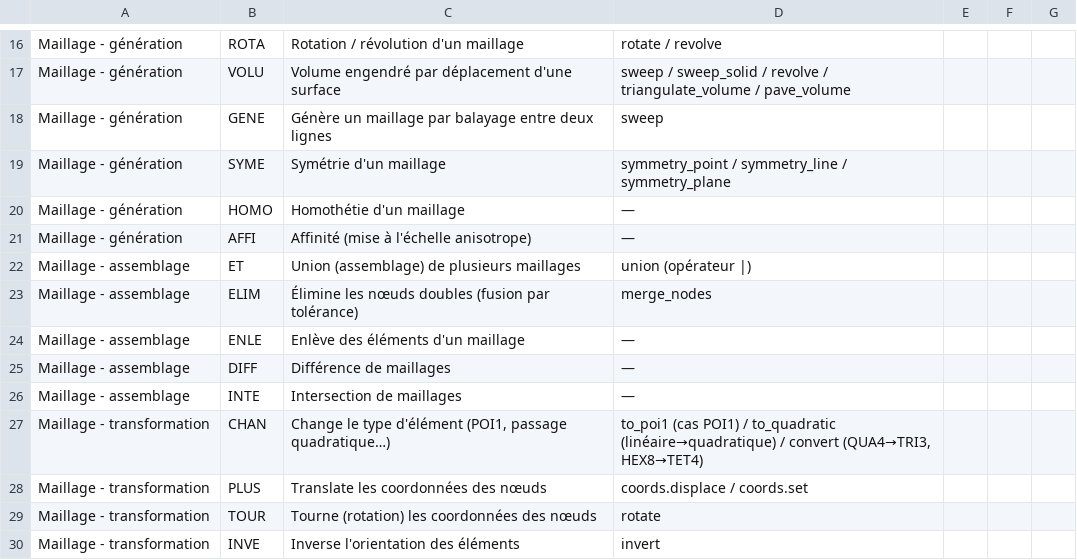
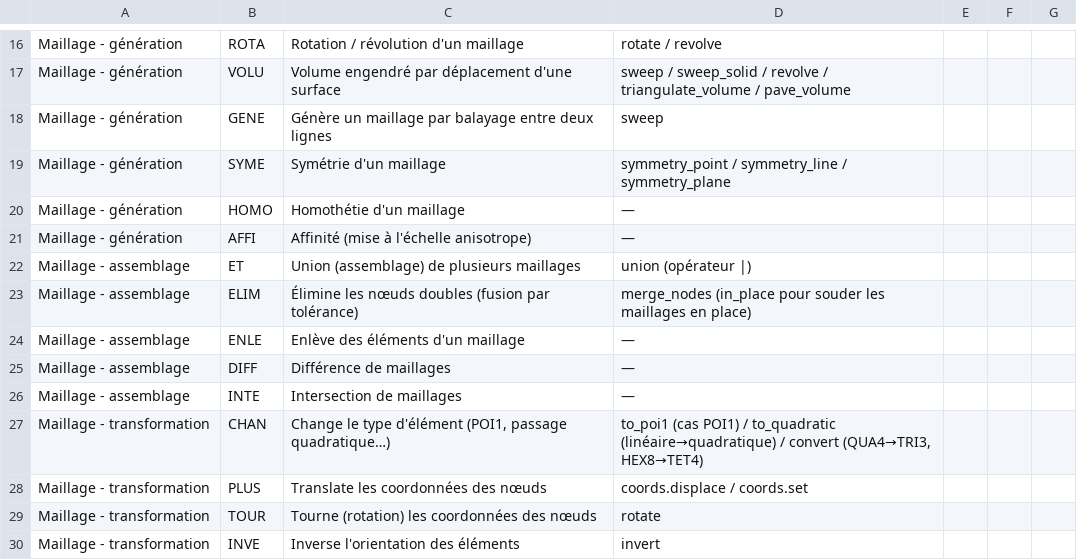
Before and after one commit to Pyrucast/pyrucast, a CSV file: opérateur_castem.csv, drawn as a sheet; only a part is shown, gaps mark what is left out.

```diff
--- a/opérateur_castem.csv
+++ b/opérateur_castem.csv
@@ -22,3 +22,3 @@ Maillage - génération;AFFI;Affinité (mise à l'échelle anisotrope);—
 Maillage - assemblage;ET;Union (assemblage) de plusieurs maillages;union (opérateur |)
-Maillage - assemblage;ELIM;Élimine les nœuds doubles (fusion par tolérance);merge_nodes
+Maillage - assemblage;ELIM;Élimine les nœuds doubles (fusion par tolérance);merge_nodes (in_place pour souder les maillages en place)
 Maillage - assemblage;ENLE;Enlève des éléments d'un maillage;—
```
Also changed, not shown: 10 other files.
